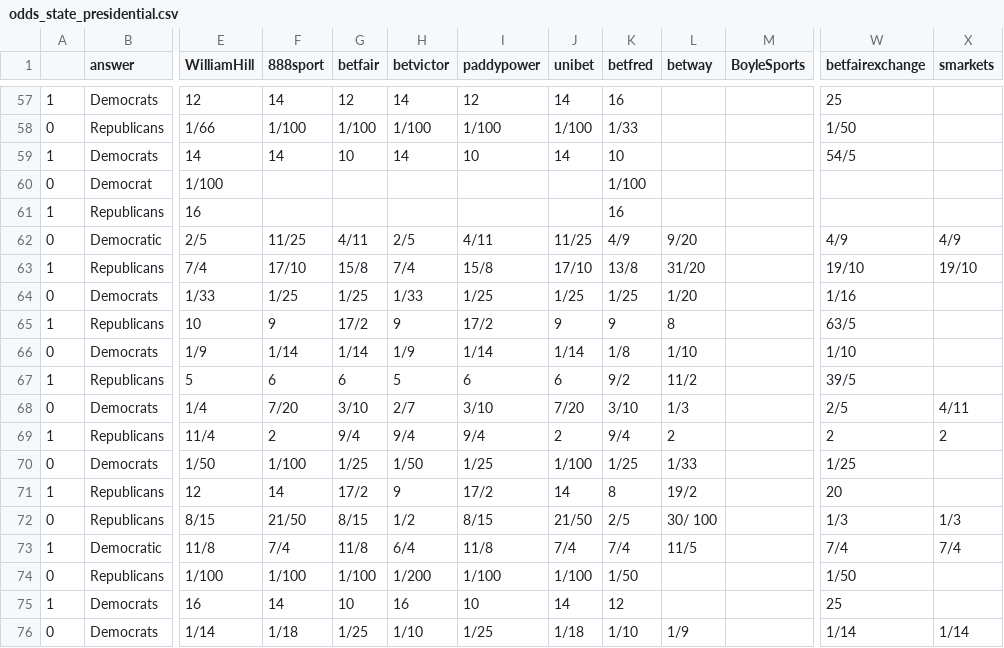
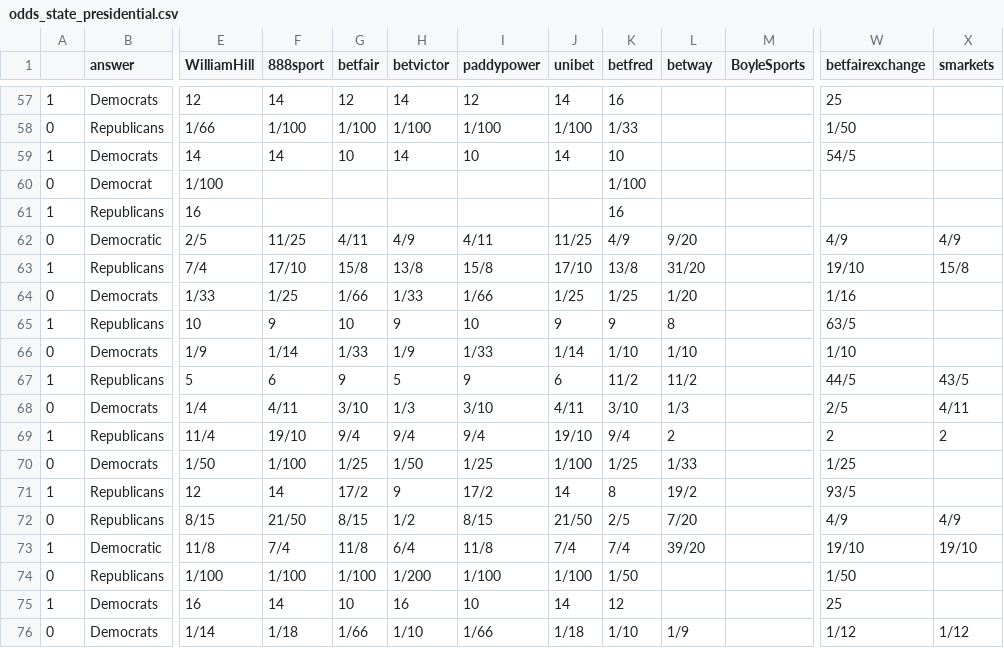
Before and after one commit to mickbransfield/predictit_538_odds, a CSV file: odds_state_presidential.csv, drawn as a sheet; only a part is shown, gaps mark what is left out; the diff covers the shown part only; the diff names each change by its address in the sheet, - before the commit and + after, or states it on an @@ line.

```diff
--- a/odds_state_presidential.csv
+++ b/odds_state_presidential.csv
-H62 (betvictor): 2/5
+H62 (betvictor): 4/9
-H63 (betvictor): 7/4
+H63 (betvictor): 13/8
-X63 (smarkets): 19/10
+X63 (smarkets): 15/8
-G64 (betfair): 1/25
+G64 (betfair): 1/66
-I64 (paddypower): 1/25
+I64 (paddypower): 1/66
-G65 (betfair): 17/2
+G65 (betfair): 10
-I65 (paddypower): 17/2
+I65 (paddypower): 10
-G66 (betfair): 1/14
+G66 (betfair): 1/33
-I66 (paddypower): 1/14
+I66 (paddypower): 1/33
-K66 (betfred): 1/8
+K66 (betfred): 1/10
-G67 (betfair): 6
+G67 (betfair): 9
-I67 (paddypower): 6
+I67 (paddypower): 9
-K67 (betfred): 9/2
+K67 (betfred): 11/2
-W67 (betfairexchange): 39/5
+W67 (betfairexchange): 44/5
-X67 (smarkets): (empty)
+X67 (smarkets): 43/5
-F68 (888sport): 7/20
+F68 (888sport): 4/11
-H68 (betvictor): 2/7
+H68 (betvictor): 1/3
-J68 (unibet): 7/20
+J68 (unibet): 4/11
-F69 (888sport): 2
+F69 (888sport): 19/10
-J69 (unibet): 2
+J69 (unibet): 19/10
-W71 (betfairexchange): 20
+W71 (betfairexchange): 93/5
-L72 (betway): 30/ 100
+L72 (betway): 7/20
-W72 (betfairexchange): 1/3
+W72 (betfairexchange): 4/9
-X72 (smarkets): 1/3
+X72 (smarkets): 4/9
-L73 (betway): 11/5
+L73 (betway): 39/20
-W73 (betfairexchange): 7/4
+W73 (betfairexchange): 19/10
-X73 (smarkets): 7/4
+X73 (smarkets): 19/10
-G76 (betfair): 1/25
+G76 (betfair): 1/66
-I76 (paddypower): 1/25
+I76 (paddypower): 1/66
-W76 (betfairexchange): 1/14
+W76 (betfairexchange): 1/12
-X76 (smarkets): 1/14
+X76 (smarkets): 1/12
```
Also changed, not shown: 149 edited cells elsewhere in this file, 1 other file.
